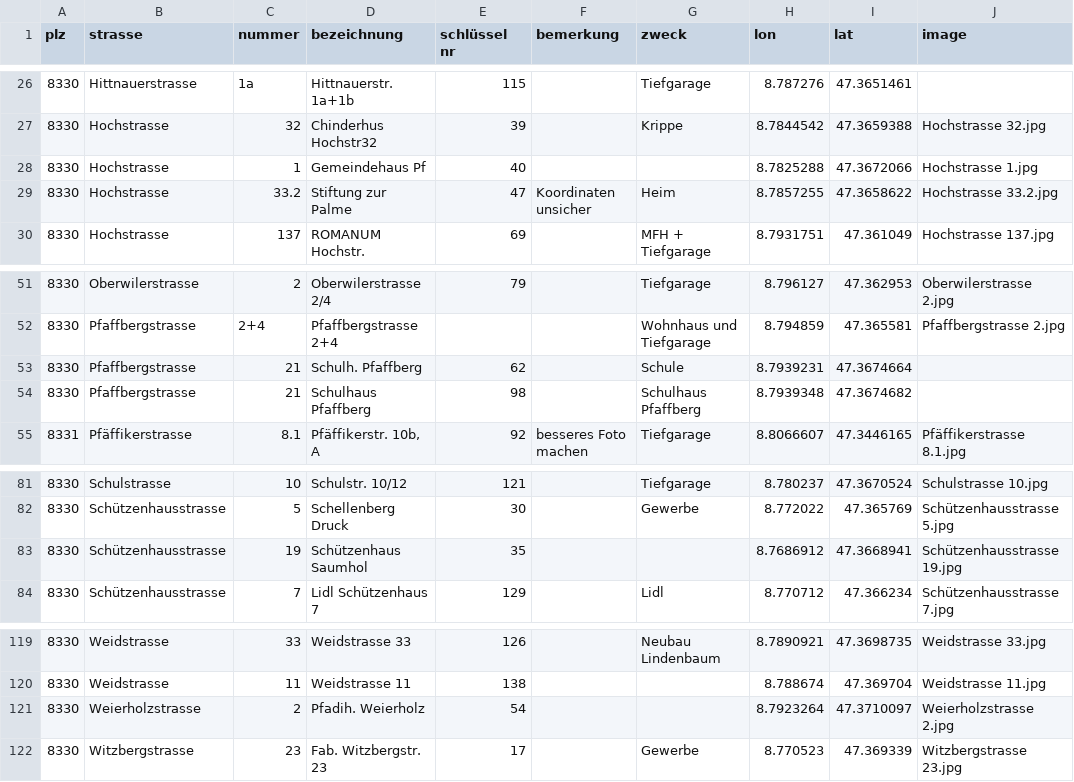
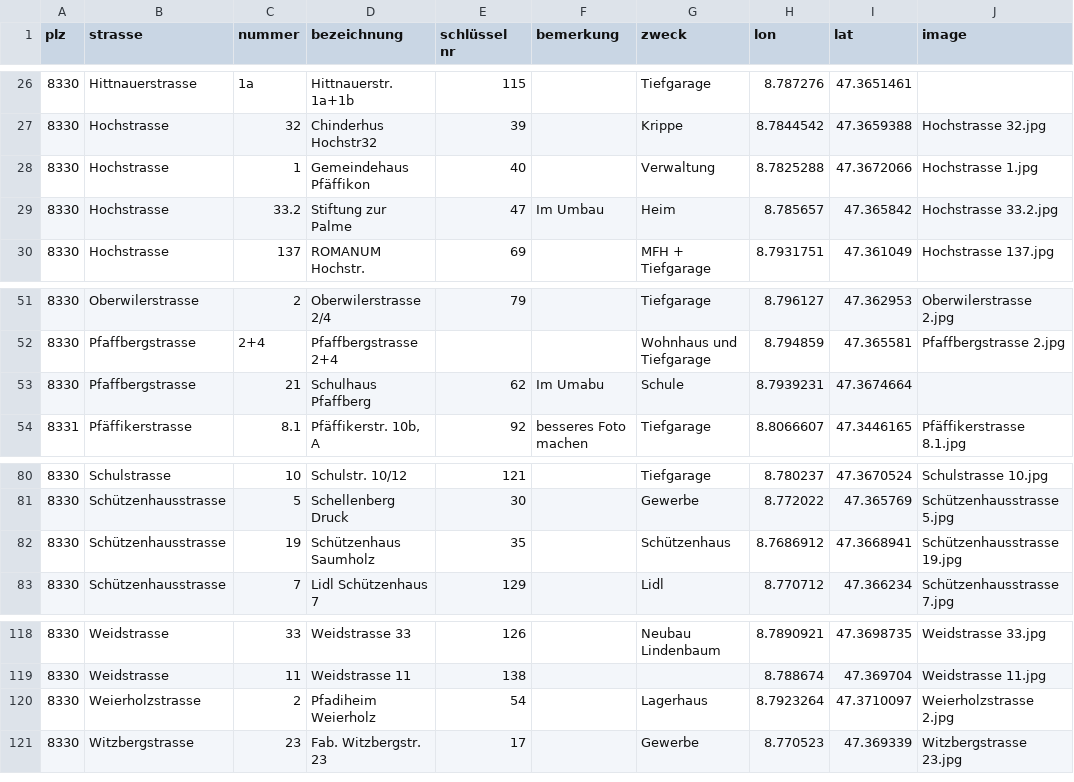
Before and after one commit to loeti82/firemap, a CSV file: key.csv, drawn as a sheet; only a part is shown, gaps mark what is left out.

```diff
--- a/key.csv
+++ b/key.csv
@@ -27,4 +27,4 @@
 8330;Hochstrasse;32;Chinderhus Hochstr32;39;;Krippe;8.7844542;47.3659388;Hochstrasse 32.jpg
-8330;Hochstrasse;1;Gemeindehaus Pf;40;;;8.7825288;47.3672066;Hochstrasse 1.jpg
-8330;Hochstrasse;33.2;Stiftung zur Palme;47;Koordinaten unsicher;Heim;8.7857255;47.3658622;Hochstrasse 33.2.jpg
+8330;Hochstrasse;1;Gemeindehaus Pfäffikon;40;;Verwaltung;8.7825288;47.3672066;Hochstrasse 1.jpg
+8330;Hochstrasse;33.2;Stiftung zur Palme;47;Im Umbau;Heim; 8.785657;47.365842;Hochstrasse 33.2.jpg
 8330;Hochstrasse;137;ROMANUM Hochstr. ;69;;MFH + Tiefgarage;8.7931751;47.361049;Hochstrasse 137.jpg
@@ -52,4 +52,3 @@
 8330;Pfaffbergstrasse;2+4;Pfaffbergstrasse 2+4;;;Wohnhaus und Tiefgarage;8.794859;47.365581;Pfaffbergstrasse 2.jpg
-8330;Pfaffbergstrasse;21;Schulh. Pfaffberg;62;;Schule;8.7939231;47.3674664;
-8330;Pfaffbergstrasse;21;Schulhaus Pfaffberg;98;;Schulhaus Pfaffberg;8.7939348;47.3674682;
+8330;Pfaffbergstrasse;21;Schulhaus Pfaffberg;62;Im Umabu;Schule;8.7939231;47.3674664;
 8331;Pfäffikerstrasse;8.1;Pfäffikerstr. 10b, A;92;besseres Foto machen;Tiefgarage;8.8066607;47.3446165;Pfäffikerstrasse 8.1.jpg
@@ -82,3 +81,3 @@
 8330;Schützenhausstrasse;5;Schellenberg Druck;30;;Gewerbe;8.772022;47.365769;Schützenhausstrasse 5.jpg
-8330;Schützenhausstrasse;19;Schützenhaus Saumhol;35;;;8.7686912;47.3668941;Schützenhausstrasse 19.jpg
+8330;Schützenhausstrasse;19;Schützenhaus Saumholz;35;;Schützenhaus;8.7686912;47.3668941;Schützenhausstrasse 19.jpg
 8330;Schützenhausstrasse;7;Lidl Schützenhaus 7;129;;Lidl;8.770712;47.366234;Schützenhausstrasse 7.jpg
@@ -120,3 +119,3 @@
 8330;Weidstrasse;11;Weidstrasse 11;138;;;8.788674;47.369704;Weidstrasse 11.jpg
-8330;Weierholzstrasse;2;Pfadih. Weierholz;54;;;8.7923264;47.3710097;Weierholzstrasse 2.jpg
+8330;Weierholzstrasse;2;Pfadiheim Weierholz;54;;Lagerhaus;8.7923264;47.3710097;Weierholzstrasse 2.jpg
 8330;Witzbergstrasse;23;Fab. Witzbergstr. 23;17;;Gewerbe;8.770523;47.369339;Witzbergstrasse 23.jpg
```
Also changed, not shown: 1 other file.
